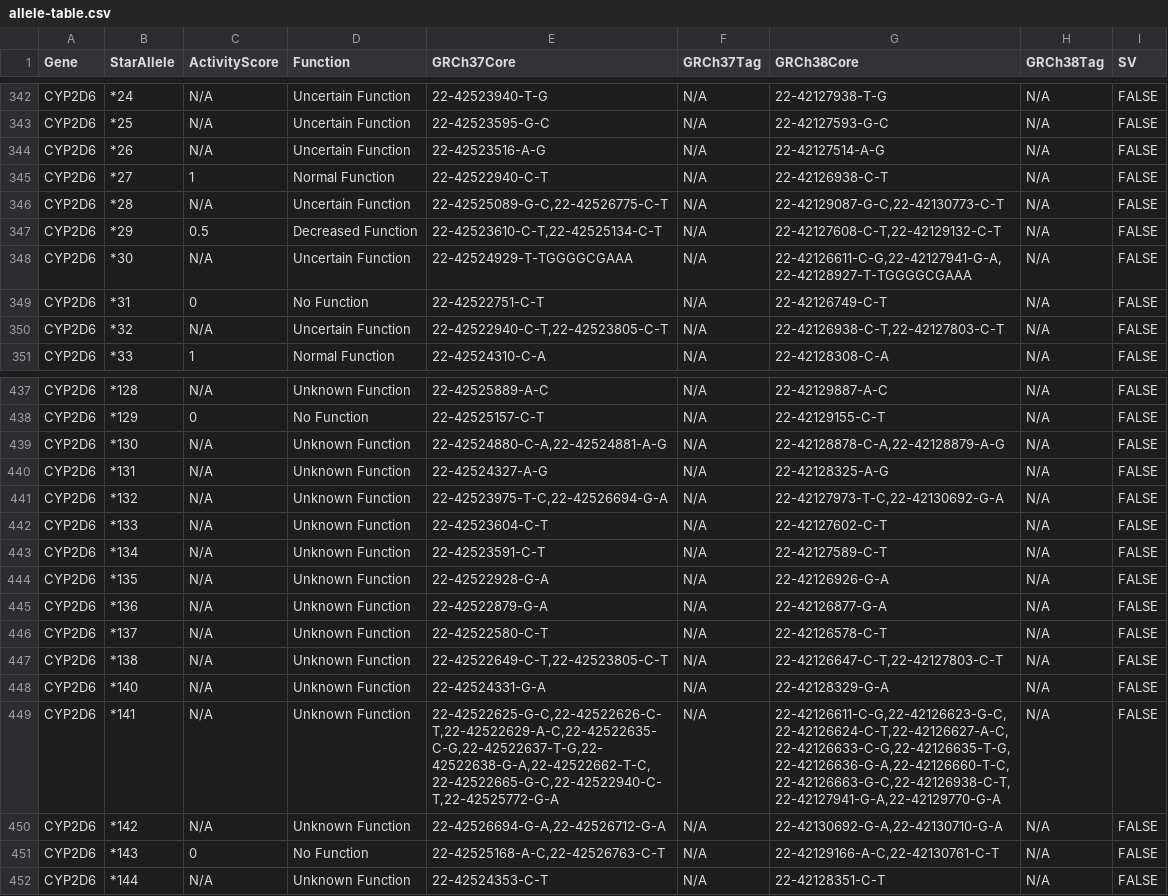
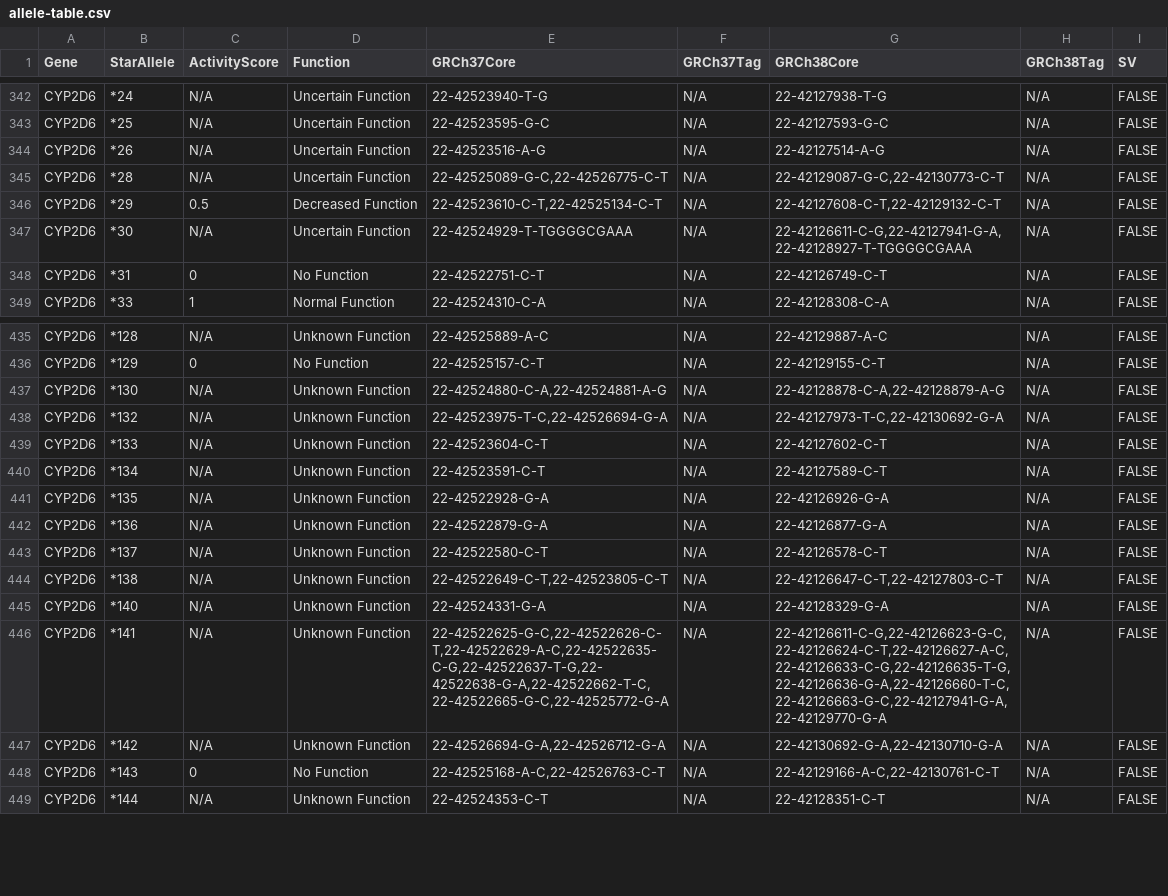
Before and after one commit to sbslee/pypgx, a CSV file: pypgx/api/data/allele-table.csv, drawn as a sheet; only a part is shown, gaps mark what is left out.

Commit message:
Update allele info:
* Update variant information for following alleles: CYP2D6\*27,
CYP2D6\*32, CYP2D6\*131, CYP2D6\*141.

```diff
--- a/pypgx/api/data/allele-table.csv
+++ b/pypgx/api/data/allele-table.csv
@@ -344,3 +344,2 @@ CYP2D6,*25,N/A,Uncertain Function,22-42523595-G-C,N/A,22-42127593-G-C,N/A,FALSE
 CYP2D6,*26,N/A,Uncertain Function,22-42523516-A-G,N/A,22-42127514-A-G,N/A,FALSE
-CYP2D6,*27,1,Normal Function,22-42522940-C-T,N/A,22-42126938-C-T,N/A,FALSE
 CYP2D6,*28,N/A,Uncertain Function,"22-42525089-G-C,22-42526775-C-T",N/A,"22-42129087-G-C,22-42130773-C-T",N/A,FALSE
@@ -349,3 +348,2 @@ CYP2D6,*30,N/A,Uncertain Function,22-42524929-T-TGGGGCGAAA,N/A,"22-42126611-C-G,
 CYP2D6,*31,0,No Function,22-42522751-C-T,N/A,22-42126749-C-T,N/A,FALSE
-CYP2D6,*32,N/A,Uncertain Function,"22-42522940-C-T,22-42523805-C-T",N/A,"22-42126938-C-T,22-42127803-C-T",N/A,FALSE
 CYP2D6,*33,1,Normal Function,22-42524310-C-A,N/A,22-42128308-C-A,N/A,FALSE
@@ -439,3 +437,2 @@ CYP2D6,*129,0,No Function,22-42525157-C-T,N/A,22-42129155-C-T,N/A,FALSE
 CYP2D6,*130,N/A,Unknown Function,"22-42524880-C-A,22-42524881-A-G",N/A,"22-42128878-C-A,22-42128879-A-G",N/A,FALSE
-CYP2D6,*131,N/A,Unknown Function,22-42524327-A-G,N/A,22-42128325-A-G,N/A,FALSE
 CYP2D6,*132,N/A,Unknown Function,"22-42523975-T-C,22-42526694-G-A",N/A,"22-42127973-T-C,22-42130692-G-A",N/A,FALSE
@@ -448,3 +445,3 @@ CYP2D6,*138,N/A,Unknown Function,"22-42522649-C-T,22-42523805-C-T",N/A,"22-42126
 CYP2D6,*140,N/A,Unknown Function,22-42524331-G-A,N/A,22-42128329-G-A,N/A,FALSE
-CYP2D6,*141,N/A,Unknown Function,"22-42522625-G-C,22-42522626-C-T,22-42522629-A-C,22-42522635-C-G,22-42522637-T-G,22-42522638-G-A,22-42522662-T-C,22-42522665-G-C,22-42522940-C-T,22-42525772-G-A",N/A,"22-42126611-C-G,22-42126623-G-C,22-42126624-C-T,22-42126627-A-C,22-42126633-C-G,22-42126635-T-G,22-42126636-G-A,22-42126660-T-C,22-42126663-G-C,22-42126938-C-T,22-42127941-G-A,22-42129770-G-A",N/A,FALSE
+CYP2D6,*141,N/A,Unknown Function,"22-42522625-G-C,22-42522626-C-T,22-42522629-A-C,22-42522635-C-G,22-42522637-T-G,22-42522638-G-A,22-42522662-T-C,22-42522665-G-C,22-42525772-G-A",N/A,"22-42126611-C-G,22-42126623-G-C,22-42126624-C-T,22-42126627-A-C,22-42126633-C-G,22-42126635-T-G,22-42126636-G-A,22-42126660-T-C,22-42126663-G-C,22-42127941-G-A,22-42129770-G-A",N/A,FALSE
 CYP2D6,*142,N/A,Unknown Function,"22-42526694-G-A,22-42526712-G-A",N/A,"22-42130692-G-A,22-42130710-G-A",N/A,FALSE
```
Also changed, not shown: pypgx/api/data/variant-table.csv.
